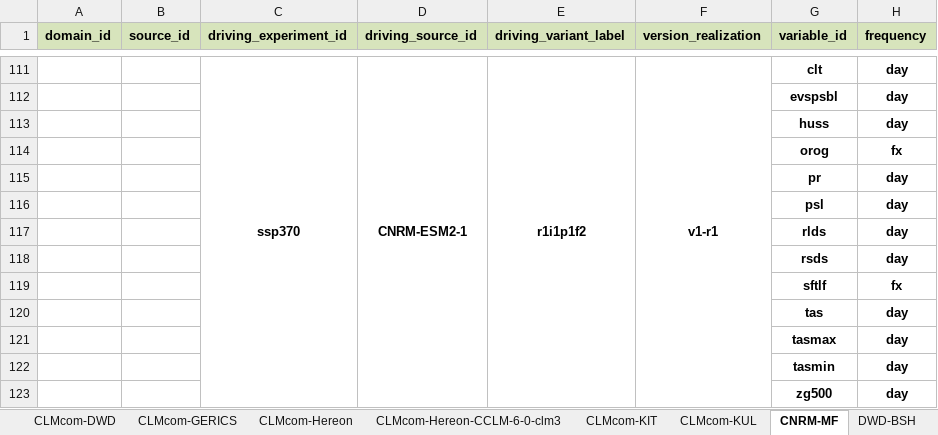
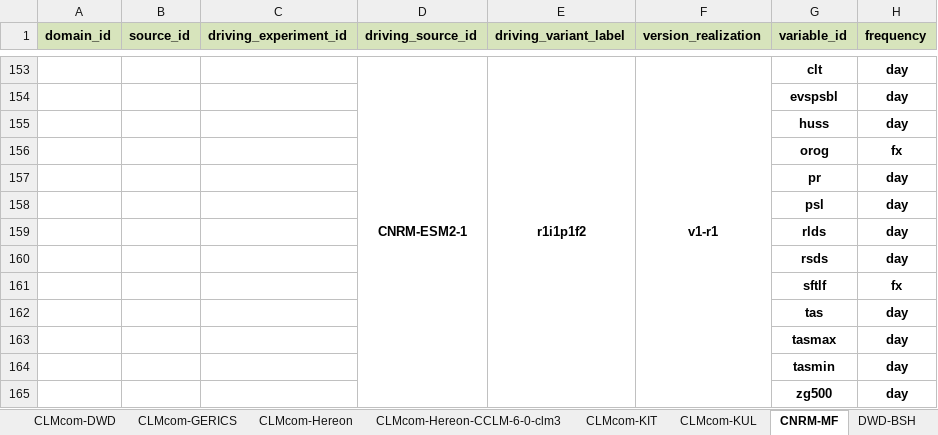
Before and after one commit to euro-cordex/jsc-compliance-check, an Excel workbook: report/compliance-report.xlsx, sheet CNRM-MF, drawn as a sheet; only a part is shown, gaps mark what is left out; values as stored, in another font and other column widths than the file's, no borders; removed rows and columns are numbered as before the commit, all else as after; the diff covers the shown part only; the diff names each change by its address in the sheet, - before the commit and + after, or states it on an @@ line.

```diff
--- a/report/compliance-report.xlsx (sheet CNRM-MF)
+++ b/report/compliance-report.xlsx (sheet CNRM-MF)
-C153 (driving_experiment_id): ssp370
+C153 (driving_experiment_id): (empty)
-C111:C123 merged
```
Also changed, not shown: 42 added rows, 1 edited cell and merged cells elsewhere in this sheet, sheet IDL-FCUL, sheet ICTP, 3 other files.
